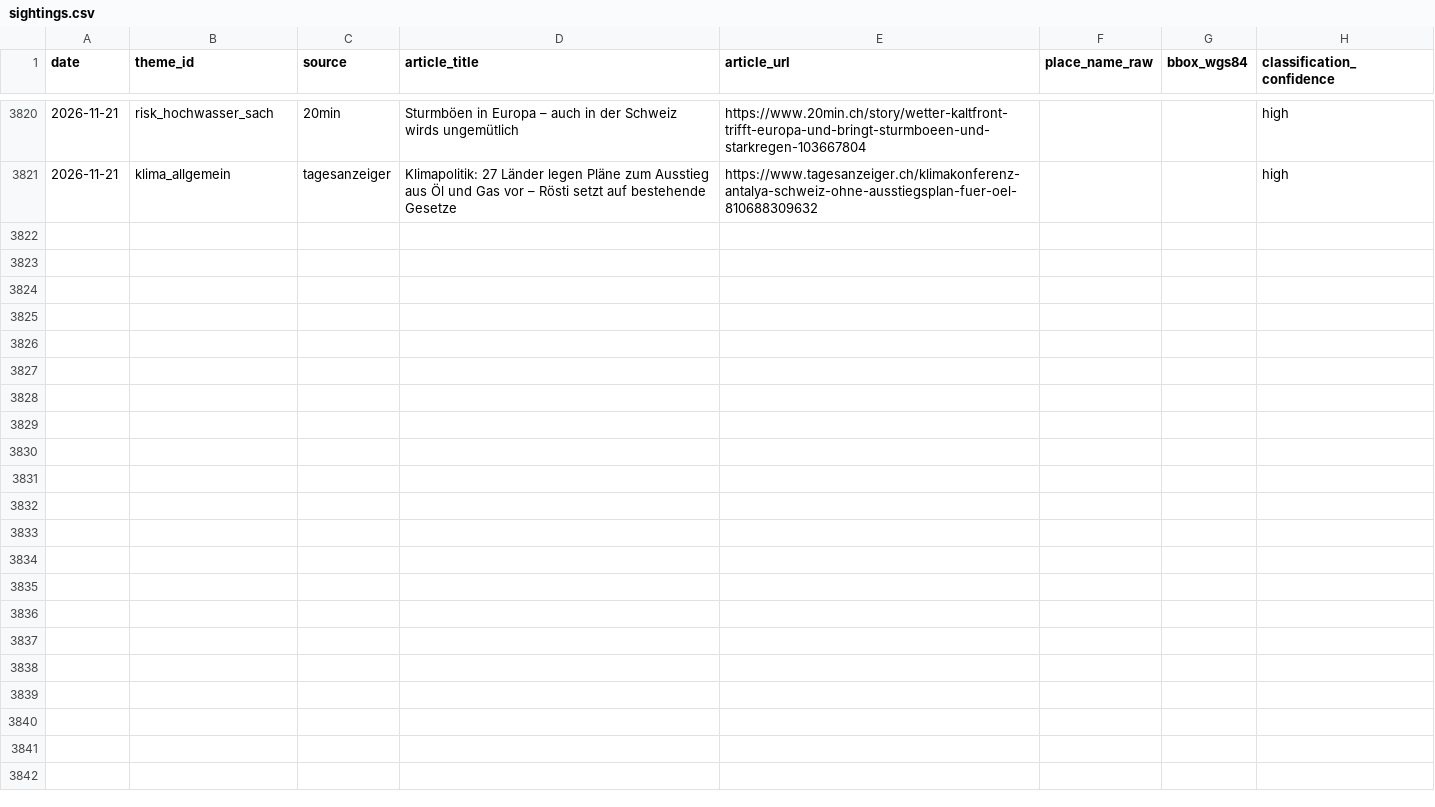
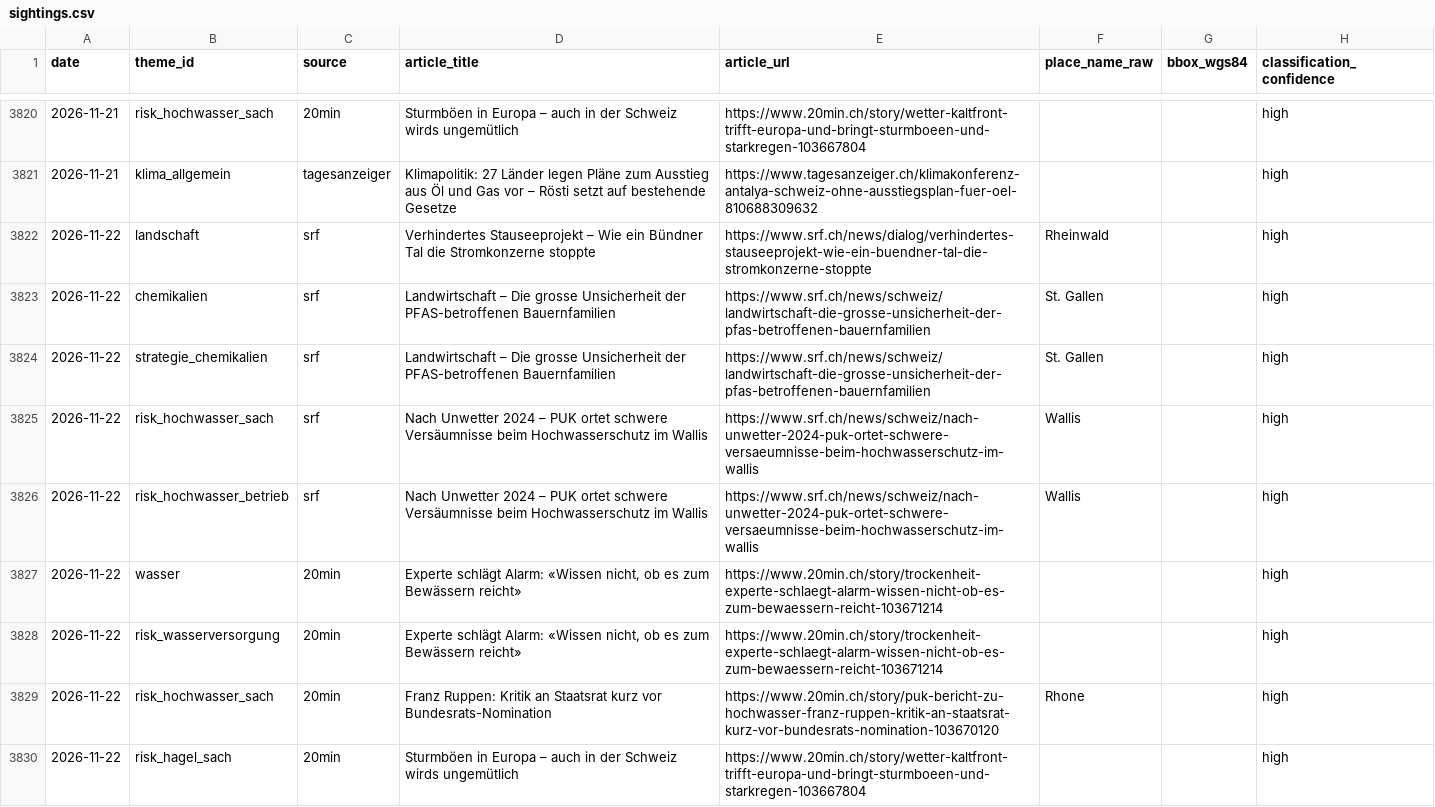
Before and after one commit to nrohrbach/UmweltbarometerSchweiz, a CSV file: data/sightings.csv, drawn as a sheet; only a part is shown, gaps mark what is left out.

Commit message:
deploy: db7330193a974946c27ae9ff03a1420e50f47cf3

```diff
--- a/data/sightings.csv
+++ b/data/sightings.csv
@@ -3821 +3821,10 @@ date,theme_id,source,article_title,article_url,place_name_raw,bbox_wgs84,classif
 2026-11-21,klima_allgemein,tagesanzeiger,Klimapolitik: 27 Länder legen Pläne zum Ausstieg aus Öl und Gas vor – Rösti setzt auf bestehende Gesetze,https://www.tagesanzeiger.ch/klimakonferenz-antalya-schweiz-ohne-ausstiegsplan-fuer-oel-810688309632,,,high
+2026-11-22,landschaft,srf,Verhindertes Stauseeprojekt – Wie ein Bündner Tal die Stromkonzerne stoppte,https://www.srf.ch/news/dialog/verhindertes-stauseeprojekt-wie-ein-buendner-tal-die-stromkonzerne-stoppte,Rheinwald,,high
+2026-11-22,chemikalien,srf,Landwirtschaft – Die grosse Unsicherheit der PFAS-betroffenen Bauernfamilien,https://www.srf.ch/news/schweiz/landwirtschaft-die-grosse-unsicherheit-der-pfas-betroffenen-bauernfamilien,St. Gallen,,high
+2026-11-22,strategie_chemikalien,srf,Landwirtschaft – Die grosse Unsicherheit der PFAS-betroffenen Bauernfamilien,https://www.srf.ch/news/schweiz/landwirtschaft-die-grosse-unsicherheit-der-pfas-betroffenen-bauernfamilien,St. Gallen,,high
+2026-11-22,risk_hochwasser_sach,srf,Nach Unwetter 2024 – PUK ortet schwere Versäumnisse beim Hochwasserschutz im Wallis,https://www.srf.ch/news/schweiz/nach-unwetter-2024-puk-ortet-schwere-versaeumnisse-beim-hochwasserschutz-im-wallis,Wallis,,high
+2026-11-22,risk_hochwasser_betrieb,srf,Nach Unwetter 2024 – PUK ortet schwere Versäumnisse beim Hochwasserschutz im Wallis,https://www.srf.ch/news/schweiz/nach-unwetter-2024-puk-ortet-schwere-versaeumnisse-beim-hochwasserschutz-im-wallis,Wallis,,high
+2026-11-22,wasser,20min,"Experte schlägt Alarm: «Wissen nicht, ob es zum Bewässern reicht»",https://www.20min.ch/story/trockenheit-experte-schlaegt-alarm-wissen-nicht-ob-es-zum-bewaessern-reicht-103671214,,,high
+2026-11-22,risk_wasserversorgung,20min,"Experte schlägt Alarm: «Wissen nicht, ob es zum Bewässern reicht»",https://www.20min.ch/story/trockenheit-experte-schlaegt-alarm-wissen-nicht-ob-es-zum-bewaessern-reicht-103671214,,,high
+2026-11-22,risk_hochwasser_sach,20min,Franz Ruppen: Kritik an Staatsrat kurz vor Bundesrats-Nomination,https://www.20min.ch/story/puk-bericht-zu-hochwasser-franz-ruppen-kritik-an-staatsrat-kurz-vor-bundesrats-nomination-103670120,Rhone,,high
+2026-11-22,risk_hagel_sach,20min,Sturmböen in Europa – auch in der Schweiz wirds ungemütlich,https://www.20min.ch/story/wetter-kaltfront-trifft-europa-und-bringt-sturmboeen-und-starkregen-103667804,,,high
```
